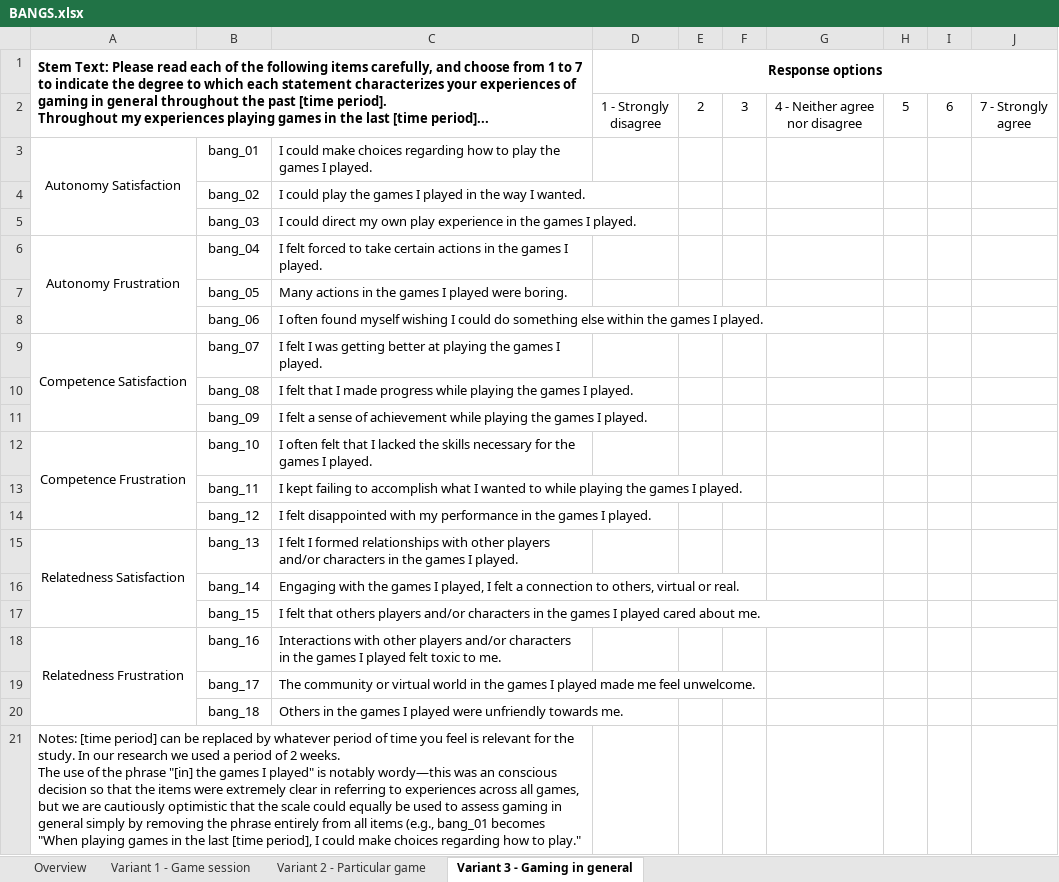
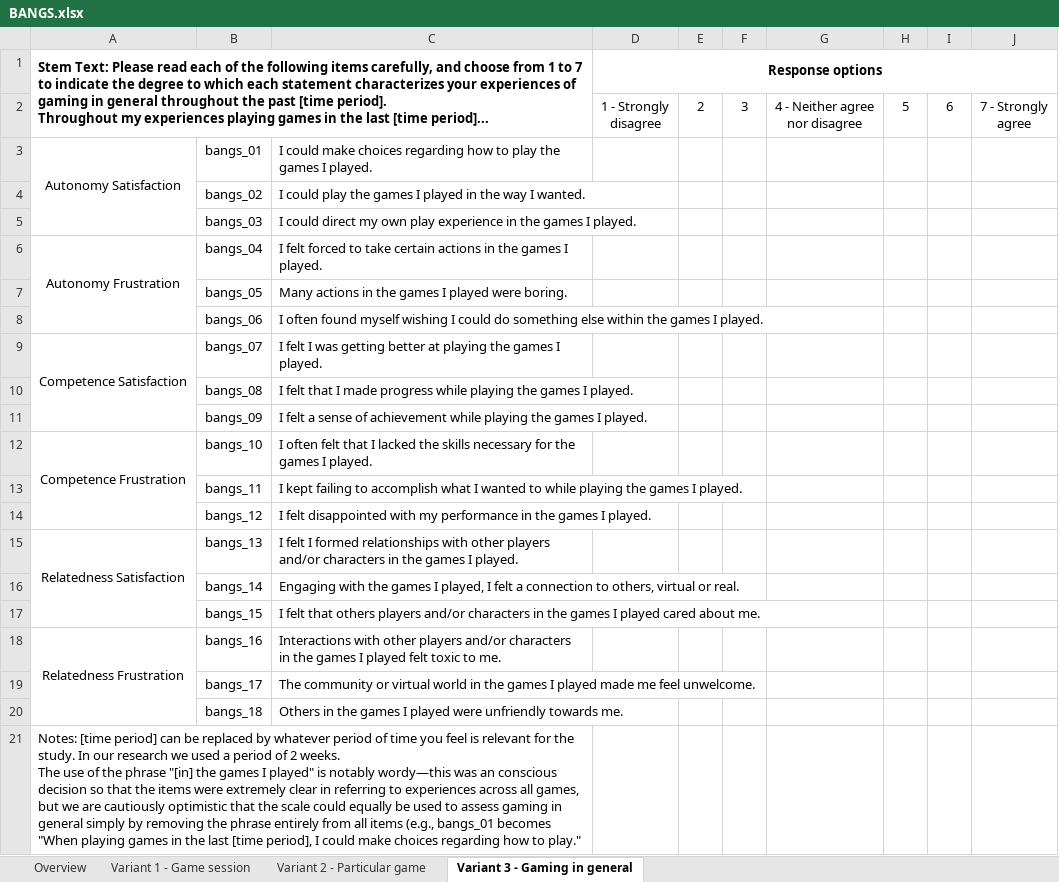
Before and after one commit to nballou/nickballousite, an Excel workbook: static/files/BANGS.xlsx, sheet Variant 3 - Gaming in general, drawn as a sheet; values as stored, in another font and other column widths than the file's, no borders; the diff names each change by its address in the sheet, - before the commit and + after, or states it on an @@ line.

```diff
--- a/static/files/BANGS.xlsx (sheet Variant 3 - Gaming in general)
+++ b/static/files/BANGS.xlsx (sheet Variant 3 - Gaming in general)
-B3: bang_01
+B3: bangs_01
-B4: bang_02
+B4: bangs_02
-B5: bang_03
+B5: bangs_03
-B6: bang_04
+B6: bangs_04
-B7: bang_05
+B7: bangs_05
-B8: bang_06
+B8: bangs_06
-B9: bang_07
+B9: bangs_07
-B10: bang_08
+B10: bangs_08
-B11: bang_09
+B11: bangs_09
-B12: bang_10
+B12: bangs_10
-B13: bang_11
+B13: bangs_11
-B14: bang_12
+B14: bangs_12
-B15: bang_13
+B15: bangs_13
-B16: bang_14
+B16: bangs_14
-B17: bang_15
+B17: bangs_15
-B18: bang_16
+B18: bangs_16
-B19: bang_17
+B19: bangs_17
-B20: bang_18
+B20: bangs_18
-A21: …items (e.g., bang_01 becomes "When…
+A21: …items (e.g., bangs_01 becomes "When…
```
Also changed, not shown: sheet Overview, sheet Variant 2 - Particular game, sheet Variant 1 - Game session, 2 other files.
